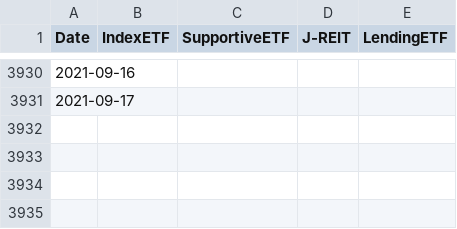
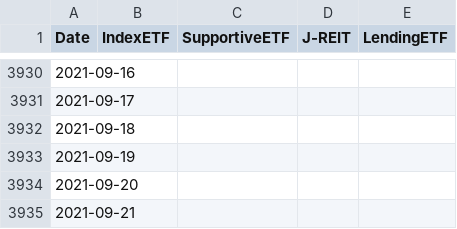
Before and after one commit to ki-chi/boj-etf-purchase, a CSV file: data/processed/boj_etf_reit_amount.csv, drawn as a sheet; only a part is shown, gaps mark what is left out.

Commit message:
Update data

```diff
--- a/data/processed/boj_etf_reit_amount.csv
+++ b/data/processed/boj_etf_reit_amount.csv
@@ -3931 +3931,5 @@ Date,IndexETF,SupportiveETF,J-REIT,LendingETF
 2021-09-17,,,,
+2021-09-18,,,,
+2021-09-19,,,,
+2021-09-20,,,,
+2021-09-21,,,,
```
Also changed, not shown: 1 other file.
